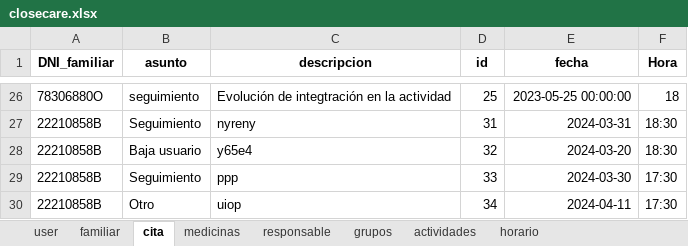
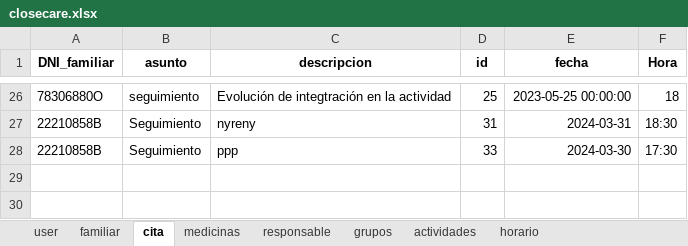
Before and after one commit to closecarefundation/PY-to-APK, an Excel workbook: closecare.xlsx, sheet cita, drawn as a sheet; only a part is shown, gaps mark what is left out; values as stored, in another font and other column widths than the file's, no borders; the diff names each change by its address in the sheet, - before the commit and + after, or states it on an @@ line.

Commit message:
Eliminar cita/s

```diff
--- a/closecare.xlsx (sheet cita)
+++ b/closecare.xlsx (sheet cita)
-row 28: 22210858B | Baja usuario | y65e4 | 32 | 2024-03-20 | 18:30
-row 30: 22210858B | Otro | uiop | 34 | 2024-04-11 | 17:30
```
